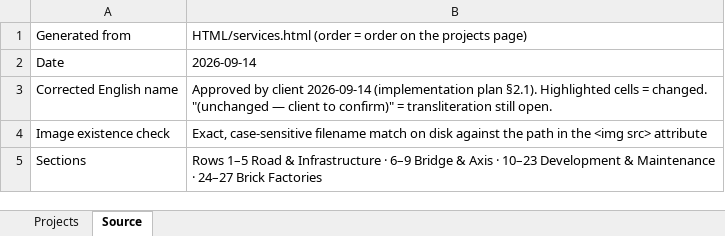
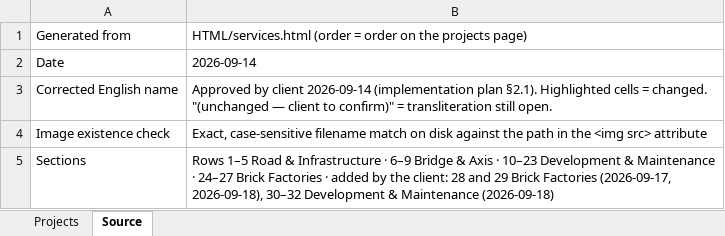
Before and after one commit to Salmaazoz22/elbasha_project, an Excel workbook: docs/projects-inventory.xlsx, sheet Source, drawn as a sheet; values as stored, in another font and other column widths than the file's, no borders; the diff names each change by its address in the sheet, - before the commit and + after, or states it on an @@ line.

```diff
--- a/docs/projects-inventory.xlsx (sheet Source)
+++ b/docs/projects-inventory.xlsx (sheet Source)
-B5: …Brick Factories
+B5: …Brick Factories · added by the client: 28 and 29 Brick Factories (2026-09-17, 2026-09-18), 30–32 Development & Maintenance (2026-09-18)
```
Also changed, not shown: sheet Projects, 53 other files.
